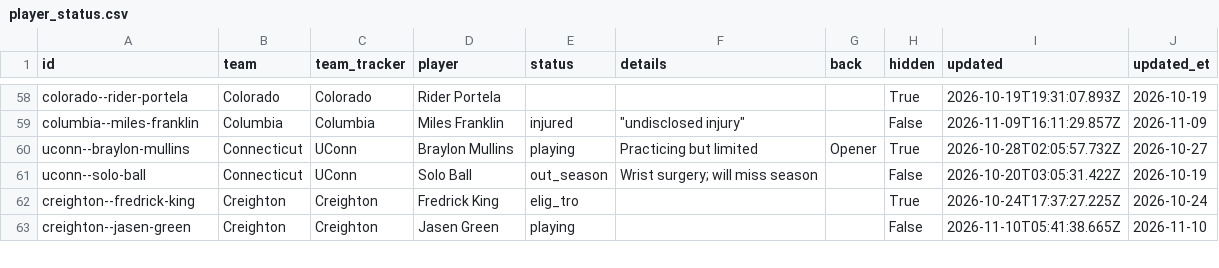
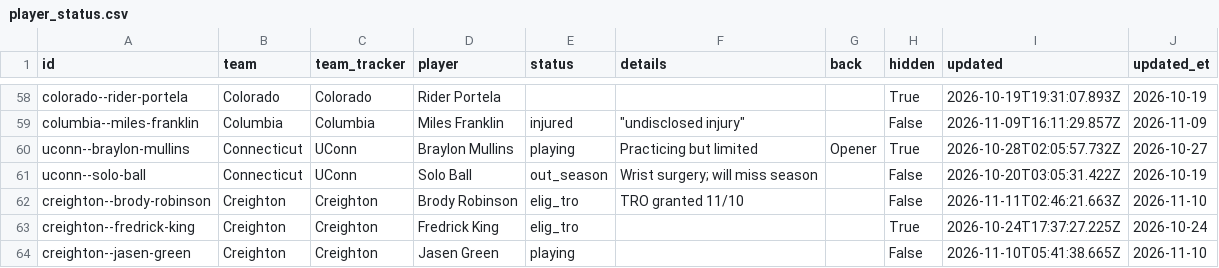
Before and after one commit to jfendler31/DTP-model, a CSV file: data/tracker/player_status.csv, drawn as a sheet; only a part is shown, gaps mark what is left out.

```diff
--- a/data/tracker/player_status.csv
+++ b/data/tracker/player_status.csv
@@ -61,2 +61,3 @@ uconn--braylon-mullins,Connecticut,UConn,Braylon Mullins,playing,Practicing but
 uconn--solo-ball,Connecticut,UConn,Solo Ball,out_season,Wrist surgery; will miss season,,False,2026-10-20T03:05:31.422Z,2026-10-19
+creighton--brody-robinson,Creighton,Creighton,Brody Robinson,elig_tro,TRO granted 11/10,,False,2026-11-11T02:46:21.663Z,2026-11-10
 creighton--fredrick-king,Creighton,Creighton,Fredrick King,elig_tro,,,True,2026-10-24T17:37:27.225Z,2026-10-24
```
Also changed, not shown: 1 other file.
